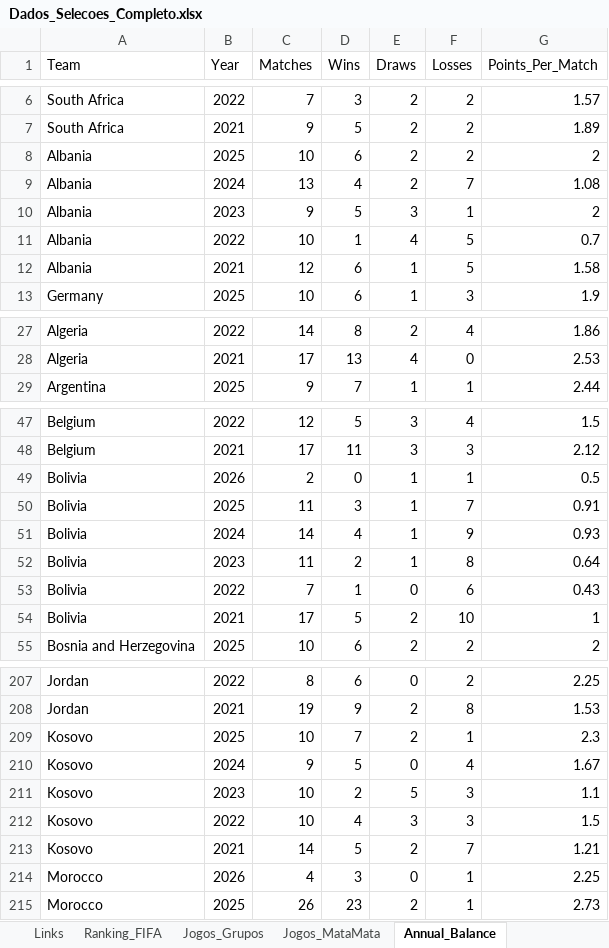
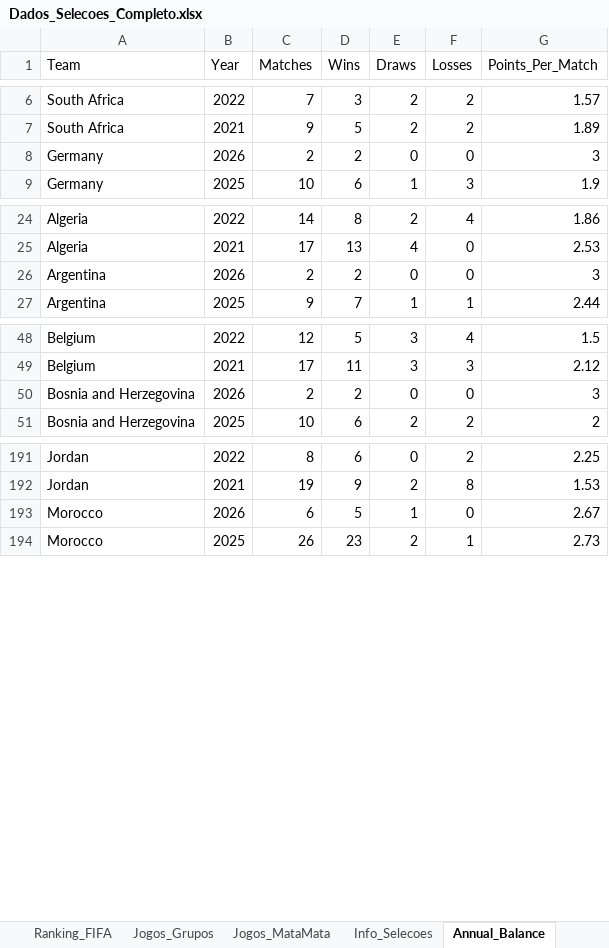
Before and after one commit to larrybers87/copa_2026, an Excel workbook: data/processed/Dados_Selecoes_Completo.xlsx, sheet Annual_Balance, drawn as a sheet; only a part is shown, gaps mark what is left out; values as stored, in another font and other column widths than the file's, no cell formats; removed rows and columns are numbered as before the commit, all else as after; the diff covers the shown part only; the diff names each change by its address in the sheet, - before the commit and + after, or states it on an @@ line.

```diff
--- a/data/processed/Dados_Selecoes_Completo.xlsx (sheet Annual_Balance)
+++ b/data/processed/Dados_Selecoes_Completo.xlsx (sheet Annual_Balance)
+sheet tab: Info_Selecoes
-row 8: Albania | 2025 | 10 | 6 | 2 | 2 | 2
-row 9: Albania | 2024 | 13 | 4 | 2 | 7 | 1.08
-row 10: Albania | 2023 | 9 | 5 | 3 | 1 | 2
-row 11: Albania | 2022 | 10 | 1 | 4 | 5 | 0.7
-row 12: Albania | 2021 | 12 | 6 | 1 | 5 | 1.58
+row 8: Germany | 2026 | 2 | 2 | 0 | 0 | 3
+row 26: Argentina | 2026 | 2 | 2 | 0 | 0 | 3
-row 49: Bolivia | 2026 | 2 | 0 | 1 | 1 | 0.5
-row 50: Bolivia | 2025 | 11 | 3 | 1 | 7 | 0.91
-row 51: Bolivia | 2024 | 14 | 4 | 1 | 9 | 0.93
-row 52: Bolivia | 2023 | 11 | 2 | 1 | 8 | 0.64
-row 53: Bolivia | 2022 | 7 | 1 | 0 | 6 | 0.43
-row 54: Bolivia | 2021 | 17 | 5 | 2 | 10 | 1
+row 50: Bosnia and Herzegovina | 2026 | 2 | 2 | 0 | 0 | 3
-row 209: Kosovo | 2025 | 10 | 7 | 2 | 1 | 2.3
-row 210: Kosovo | 2024 | 9 | 5 | 0 | 4 | 1.67
-row 211: Kosovo | 2023 | 10 | 2 | 5 | 3 | 1.1
-row 212: Kosovo | 2022 | 10 | 4 | 3 | 3 | 1.5
-row 213: Kosovo | 2021 | 14 | 5 | 2 | 7 | 1.21
-row 214: Morocco | 2026 | 4 | 3 | 0 | 1 | 2.25
+row 193: Morocco | 2026 | 6 | 5 | 1 | 0 | 2.67
```
Also changed, not shown: 32 added rows, 64 removed rows and 39 edited cells elsewhere in this sheet, sheet Record_Against, sheet Estatisticas_Gerais, sheet Ranking_FIFA, sheet Selecoes, sheet Jogos_Grupos, cell formats, 26 other files.
